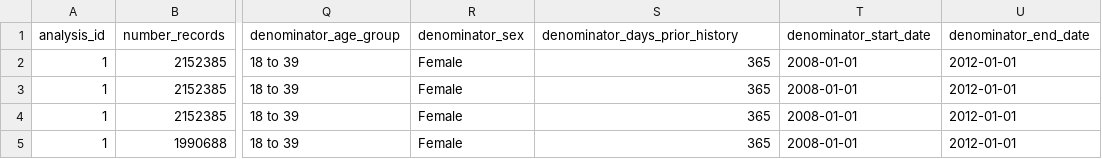
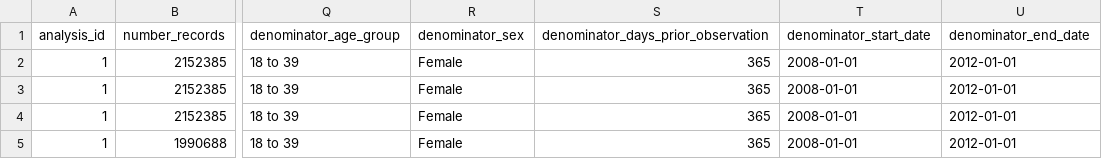
Before and after one commit to darwin-eu/ReportGenerator, a CSV file: inst/extdata/examples/IncPrev/csv/incidence_attrition.csv, drawn as a sheet; only a part is shown, gaps mark what is left out; the diff names each change by its address in the sheet, - before the commit and + after, or states it on an @@ line.

```diff
--- a/inst/extdata/examples/IncPrev/csv/incidence_attrition.csv
+++ b/inst/extdata/examples/IncPrev/csv/incidence_attrition.csv
-S1: denominator_days_prior_history
+S1: denominator_days_prior_observation
```
Also changed, not shown: inst/extdata/examples/IncPrev/csv/incidence_estimates.csv, inst/extdata/examples/IncPrev/csv/prevalence_attrition.csv, 8 other files.
